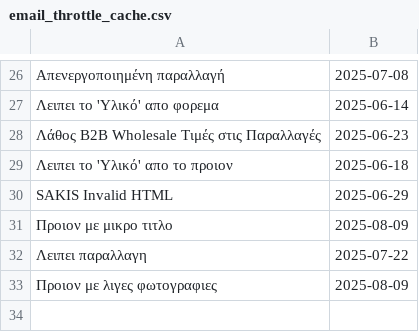
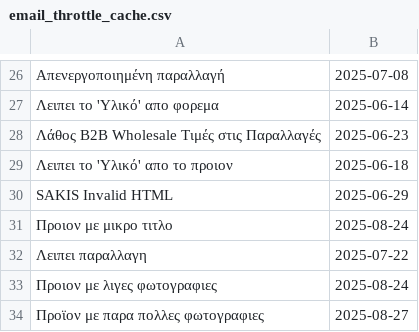
Before and after one commit to athkalia/foryoufashion, a CSV file: email_throttle_cache.csv, drawn as a sheet; only a part is shown, gaps mark what is left out; the diff covers the shown part only; the diff names each change by its address in the sheet, - before the commit and + after, or states it on an @@ line.

```diff
--- a/email_throttle_cache.csv
+++ b/email_throttle_cache.csv
-B31: 2025-08-09
+B31: 2025-08-24
-B33: 2025-08-09
+B33: 2025-08-24
+row 34: Προϊον με παρα πολλες φωτογραφιες | 2025-08-27
```
Also changed, not shown: 8 edited cells elsewhere in this file, 4 other files.
